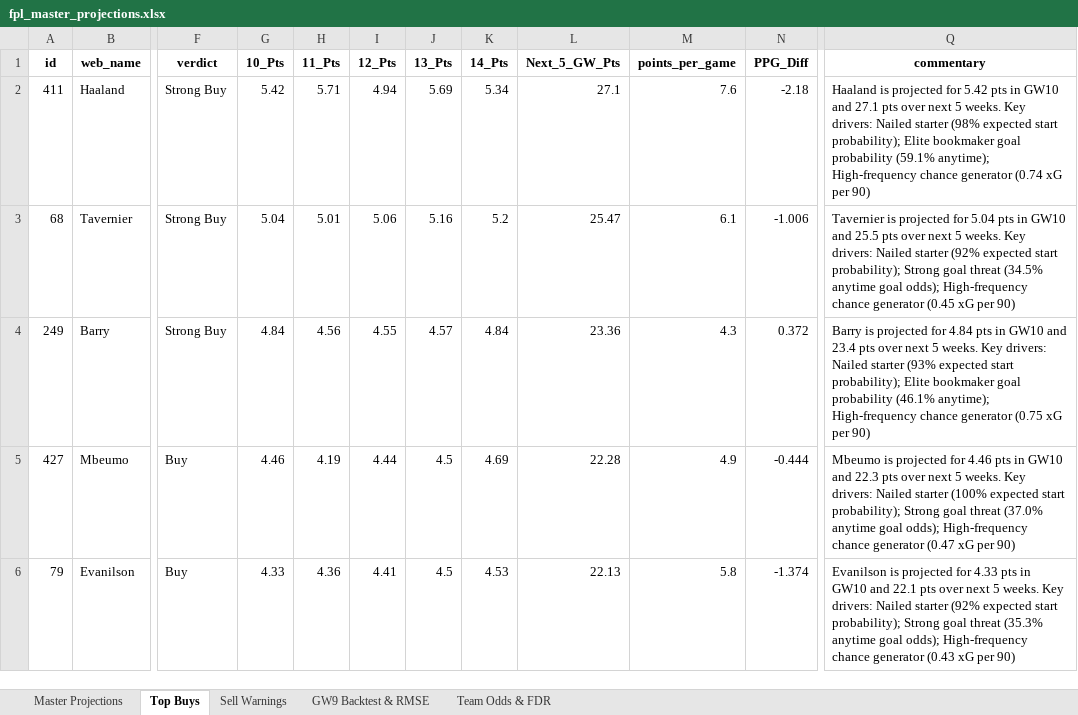
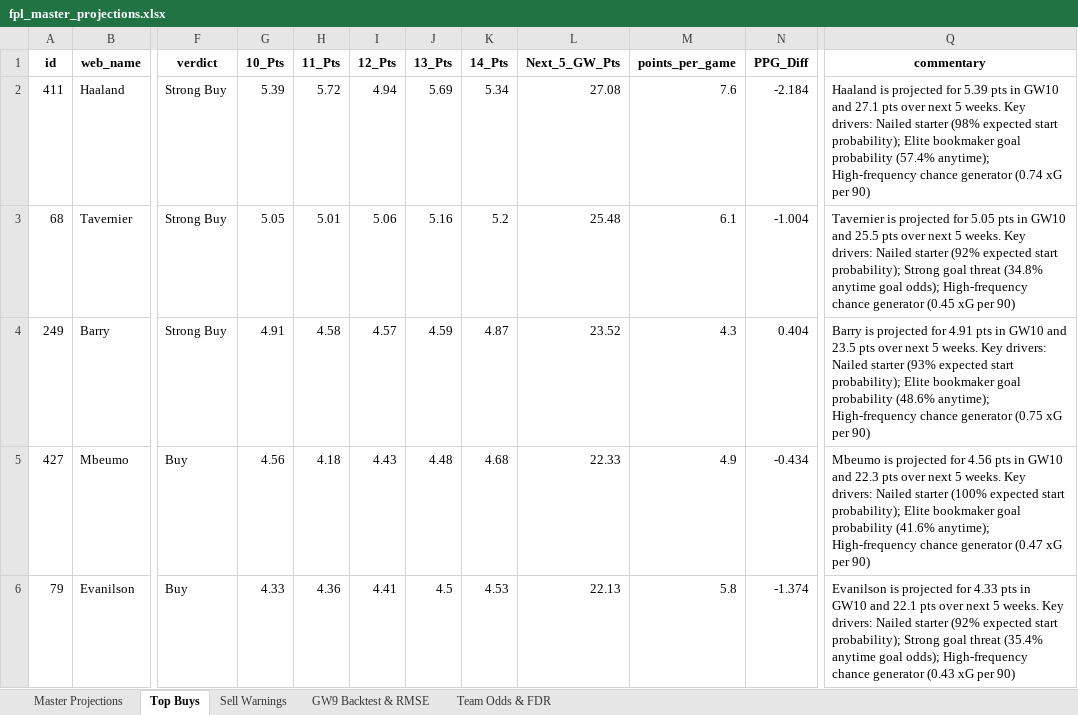
Before and after one commit to haydencordeiro/tempfpl, an Excel workbook: fpl_master_projections.xlsx, sheet Top Buys, drawn as a sheet; only a part is shown, gaps mark what is left out; values as stored, in another font and other column widths than the file's, no borders; the diff covers the shown part only; the diff names each change by its address in the sheet, - before the commit and + after, or states it on an @@ line.

```diff
--- a/fpl_master_projections.xlsx (sheet Top Buys)
+++ b/fpl_master_projections.xlsx (sheet Top Buys)
-G2 (10_Pts): 5.42
+G2 (10_Pts): 5.39
-H2 (11_Pts): 5.71
+H2 (11_Pts): 5.72
-L2 (Next_5_GW_Pts): 27.1
+L2 (Next_5_GW_Pts): 27.08
-N2 (PPG_Diff): -2.18
+N2 (PPG_Diff): -2.184
-Q2 (commentary): …projected for 5.42 pts in GW10 and 27.1 pts over next 5 weeks. Key drivers: Nailed starter (98% expected start probability); Elite bookmaker goal probability (59.1% anytime); High-frequency…
+Q2 (commentary): …projected for 5.39 pts in GW10 and 27.1 pts over next 5 weeks. Key drivers: Nailed starter (98% expected start probability); Elite bookmaker goal probability (57.4% anytime); High-frequency…
-G3 (10_Pts): 5.04
+G3 (10_Pts): 5.05
-L3 (Next_5_GW_Pts): 25.47
+L3 (Next_5_GW_Pts): 25.48
-N3 (PPG_Diff): -1.006
+N3 (PPG_Diff): -1.004
-Q3 (commentary): …projected for 5.04 pts in GW10 and 25.5 pts over next 5 weeks. Key drivers: Nailed starter (92% expected start probability); Strong goal threat (34.5% anytime goal…
+Q3 (commentary): …projected for 5.05 pts in GW10 and 25.5 pts over next 5 weeks. Key drivers: Nailed starter (92% expected start probability); Strong goal threat (34.8% anytime goal…
-G4 (10_Pts): 4.84
+G4 (10_Pts): 4.91
-H4 (11_Pts): 4.56
+H4 (11_Pts): 4.58
-I4 (12_Pts): 4.55
+I4 (12_Pts): 4.57
-J4 (13_Pts): 4.57
+J4 (13_Pts): 4.59
-K4 (14_Pts): 4.84
+K4 (14_Pts): 4.87
-L4 (Next_5_GW_Pts): 23.36
+L4 (Next_5_GW_Pts): 23.52
-N4 (PPG_Diff): 0.372
+N4 (PPG_Diff): 0.404
-Q4 (commentary): …projected for 4.84 pts in GW10 and 23.4 pts over next 5 weeks. Key drivers: Nailed starter (93% expected start probability); Elite bookmaker goal probability (46.1% anytime); High-frequency…
+Q4 (commentary): …projected for 4.91 pts in GW10 and 23.5 pts over next 5 weeks. Key drivers: Nailed starter (93% expected start probability); Elite bookmaker goal probability (48.6% anytime); High-frequency…
-G5 (10_Pts): 4.46
+G5 (10_Pts): 4.56
-H5 (11_Pts): 4.19
+H5 (11_Pts): 4.18
-I5 (12_Pts): 4.44
+I5 (12_Pts): 4.43
-J5 (13_Pts): 4.5
+J5 (13_Pts): 4.48
-K5 (14_Pts): 4.69
+K5 (14_Pts): 4.68
-L5 (Next_5_GW_Pts): 22.28
+L5 (Next_5_GW_Pts): 22.33
-N5 (PPG_Diff): -0.444
+N5 (PPG_Diff): -0.434
-Q5 (commentary): …projected for 4.46 pts in GW10 and 22.3 pts over next 5 weeks. Key drivers: Nailed starter (100% expected start probability); Strong goal threat (37.0% anytime goal odds); High-frequency chance…
+Q5 (commentary): …projected for 4.56 pts in GW10 and 22.3 pts over next 5 weeks. Key drivers: Nailed starter (100% expected start probability); Elite bookmaker goal probability (41.6% anytime); High-frequency chance…
-Q6 (commentary): …goal threat (35.3% anytime goal…
+Q6 (commentary): …goal threat (35.4% anytime goal…
```
Also changed, not shown: 3 added rows, 6 removed rows and 63 edited cells elsewhere in this sheet, sheet Master Projections, sheet Sell Warnings, sheet Team Odds & FDR, 2 other files.
